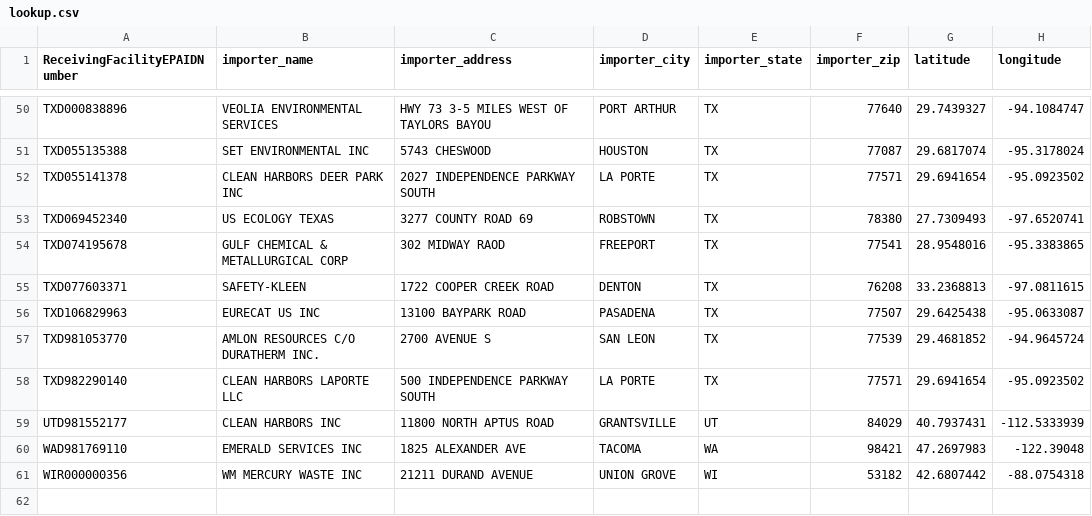
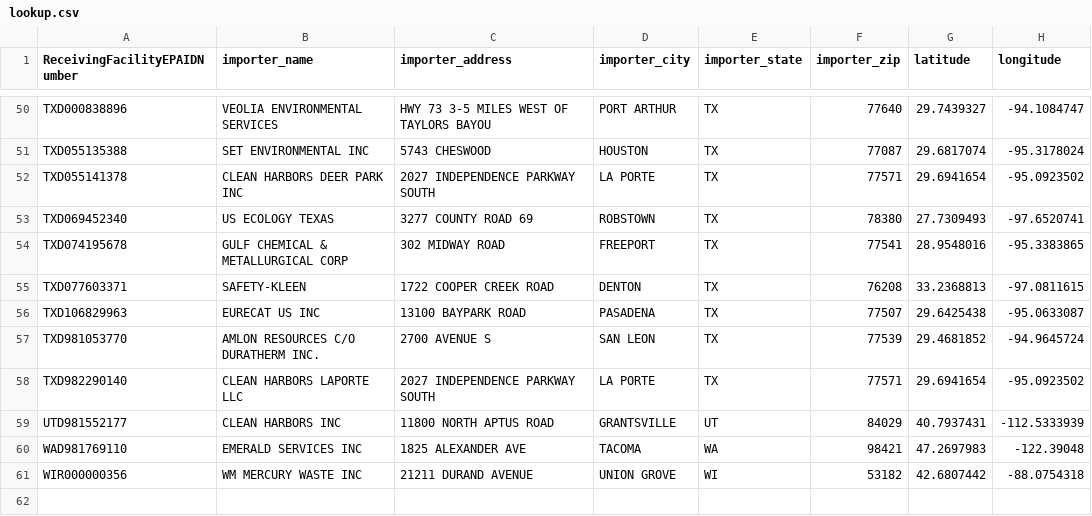
Before and after one commit to uwcart/waste, a CSV file: data/lookup.csv, drawn as a sheet; only a part is shown, gaps mark what is left out; the diff names each change by its address in the sheet, - before the commit and + after, or states it on an @@ line.

```diff
--- a/data/lookup.csv
+++ b/data/lookup.csv
-C54 (importer_address): 302 MIDWAY RAOD
+C54 (importer_address): 302 MIDWAY ROAD
-C58 (importer_address): 500 INDEPENDENCE PARKWAY SOUTH
+C58 (importer_address): 2027 INDEPENDENCE PARKWAY SOUTH
```
Also changed, not shown: 3 other files.
